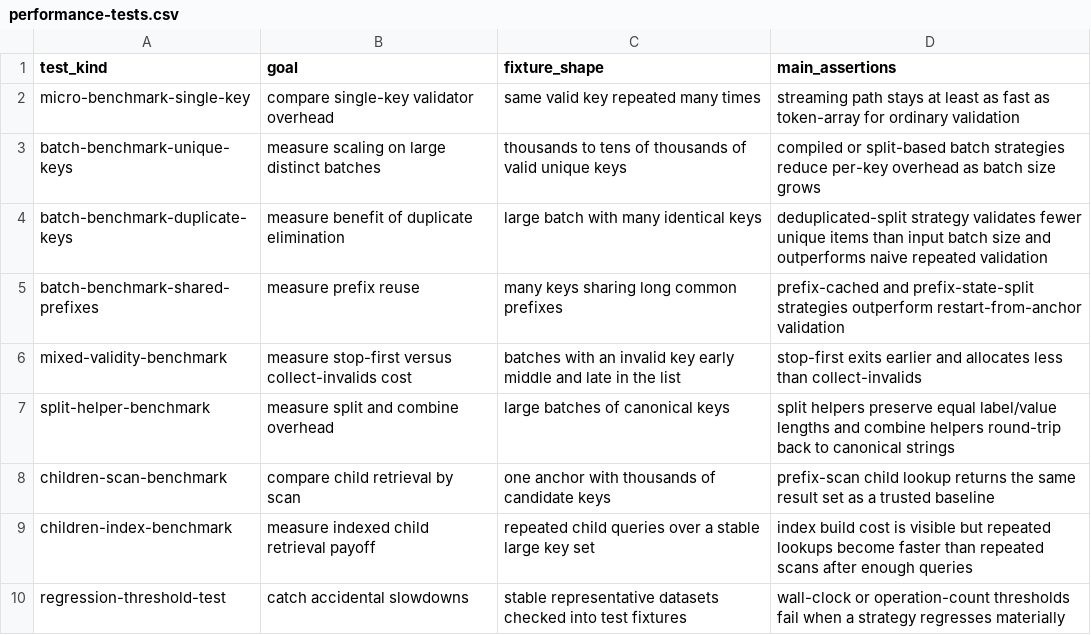
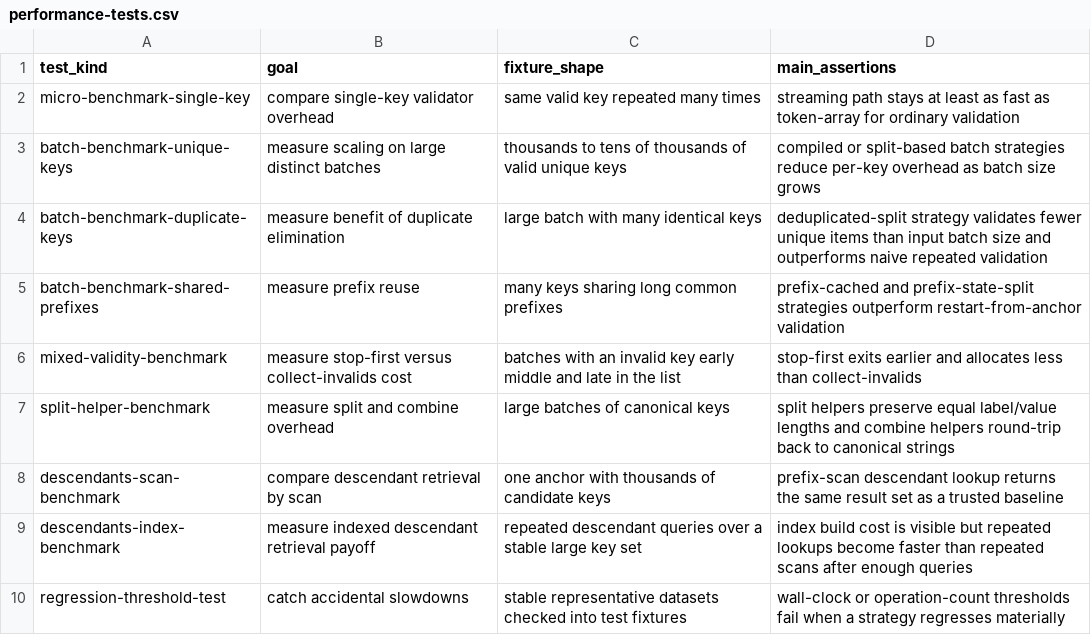
Before and after one commit to flarebyte/beaming_yggdrasil_key, a CSV file: doc/design-meta/examples/performance-tests.csv, drawn as a sheet.

```diff
--- a/doc/design-meta/examples/performance-tests.csv
+++ b/doc/design-meta/examples/performance-tests.csv
@@ -7,4 +7,4 @@ mixed-validity-benchmark,measure stop-first versus collect-invalids cost,batches
 split-helper-benchmark,measure split and combine overhead,large batches of canonical keys,split helpers preserve equal label/value lengths and combine helpers round-trip back to canonical strings
-children-scan-benchmark,compare child retrieval by scan,one anchor with thousands of candidate keys,prefix-scan child lookup returns the same result set as a trusted baseline
-children-index-benchmark,measure indexed child retrieval payoff,repeated child queries over a stable large key set,index build cost is visible but repeated lookups become faster than repeated scans after enough queries
+descendants-scan-benchmark,compare descendant retrieval by scan,one anchor with thousands of candidate keys,prefix-scan descendant lookup returns the same result set as a trusted baseline
+descendants-index-benchmark,measure indexed descendant retrieval payoff,repeated descendant queries over a stable large key set,index build cost is visible but repeated lookups become faster than repeated scans after enough queries
 regression-threshold-test,catch accidental slowdowns,stable representative datasets checked into test fixtures,wall-clock or operation-count thresholds fail when a strategy regresses materially
```
Also changed, not shown: doc/design-meta/examples/derived-fields.csv, doc/design-meta/examples/key-acceptance-examples.csv, 8 other files.
